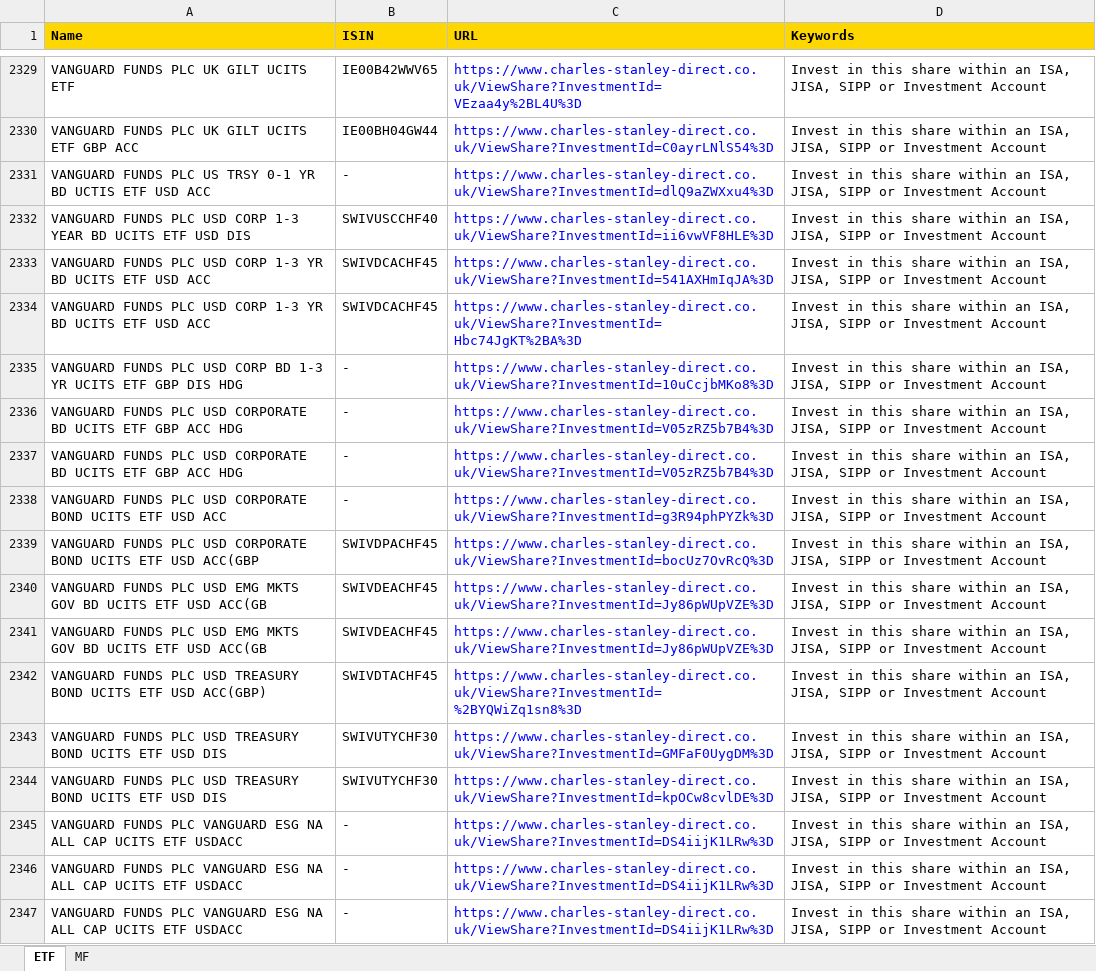
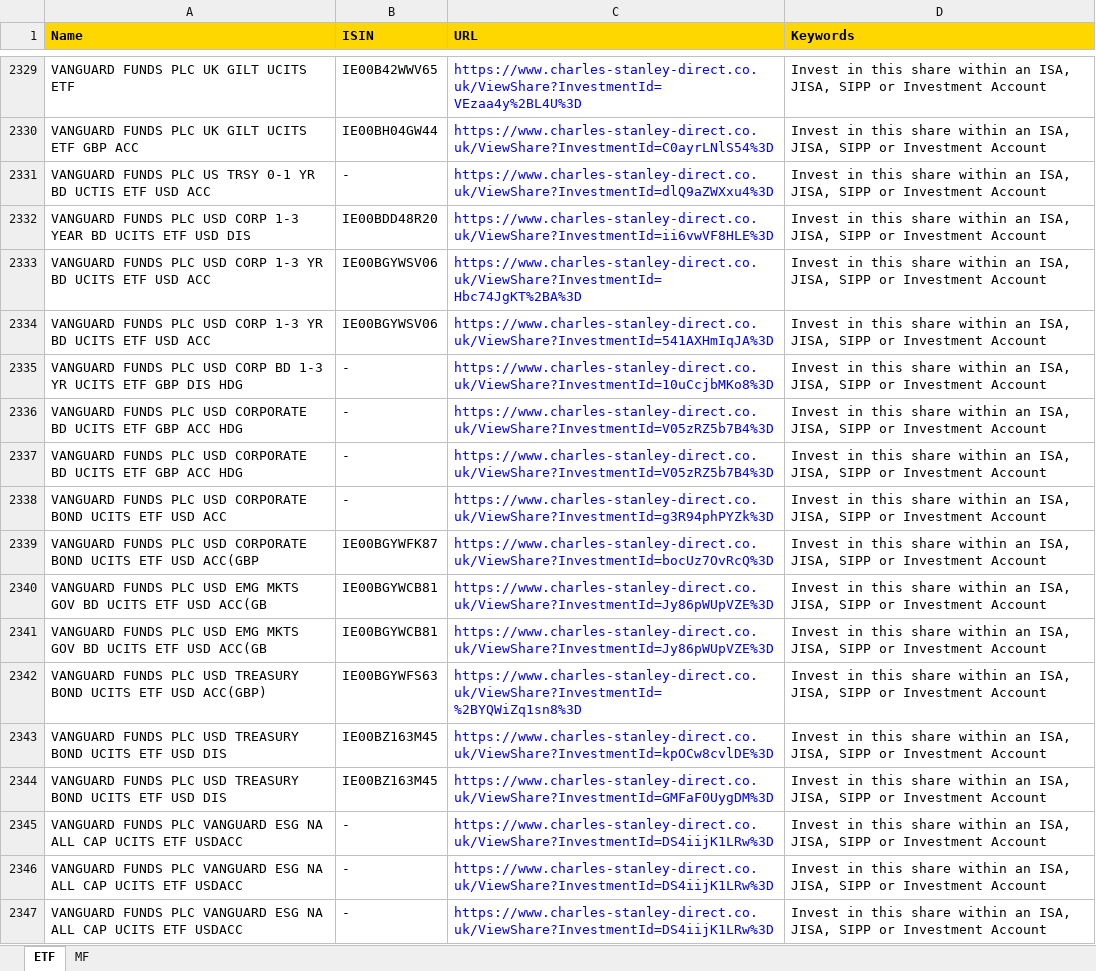
Before and after one commit to amineautomation2/concurrent-5, an Excel workbook: spreadsheet/charles_stanley.xlsx, sheet ETF, drawn as a sheet; only a part is shown, gaps mark what is left out; values as stored, in another font and other column widths than the file's, no borders; the diff covers the shown part only; the diff names each change by its address in the sheet, - before the commit and + after, or states it on an @@ line.

```diff
--- a/spreadsheet/charles_stanley.xlsx (sheet ETF)
+++ b/spreadsheet/charles_stanley.xlsx (sheet ETF)
-B2332 (ISIN): SWIVUSCCHF40
+B2332 (ISIN): IE00BDD48R20
-B2333:B2334 (ISIN): SWIVDCACHF45
+B2333:B2334 (ISIN): IE00BGYWSV06
-C2333 (URL): https://www.charles-stanley-direct.co.uk/ViewShare?InvestmentId=541AXHmIqJA%3D
+C2333 (URL): https://www.charles-stanley-direct.co.uk/ViewShare?InvestmentId=Hbc74JgKT%2BA%3D
-C2334 (URL): https://www.charles-stanley-direct.co.uk/ViewShare?InvestmentId=Hbc74JgKT%2BA%3D
+C2334 (URL): https://www.charles-stanley-direct.co.uk/ViewShare?InvestmentId=541AXHmIqJA%3D
-B2339 (ISIN): SWIVDPACHF45
+B2339 (ISIN): IE00BGYWFK87
-B2340:B2341 (ISIN): SWIVDEACHF45
+B2340:B2341 (ISIN): IE00BGYWCB81
-B2342 (ISIN): SWIVDTACHF45
+B2342 (ISIN): IE00BGYWFS63
-B2343:B2344 (ISIN): SWIVUTYCHF30
+B2343:B2344 (ISIN): IE00BZ163M45
-C2343 (URL): https://www.charles-stanley-direct.co.uk/ViewShare?InvestmentId=GMFaF0UygDM%3D
+C2343 (URL): https://www.charles-stanley-direct.co.uk/ViewShare?InvestmentId=kpOCw8cvlDE%3D
-C2344 (URL): https://www.charles-stanley-direct.co.uk/ViewShare?InvestmentId=kpOCw8cvlDE%3D
+C2344 (URL): https://www.charles-stanley-direct.co.uk/ViewShare?InvestmentId=GMFaF0UygDM%3D
```
Also changed, not shown: 4 added rows, 4 removed rows, 257 moved rows and 68 edited cells elsewhere in this sheet, 20 other files.
